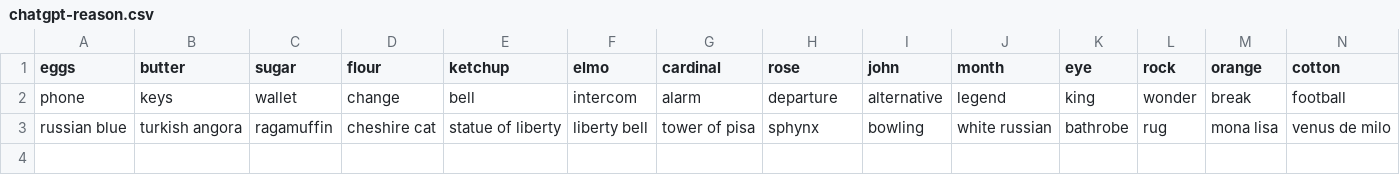
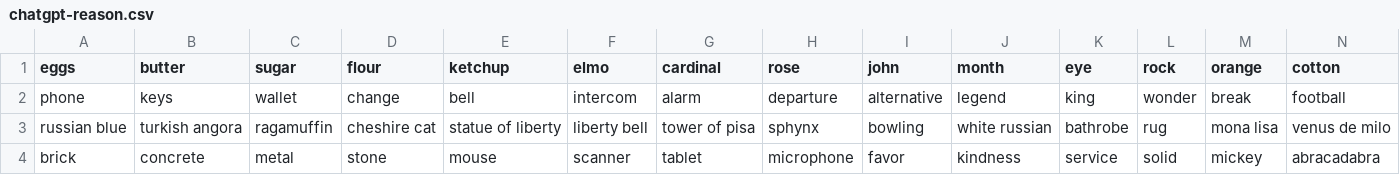
Before and after one commit to andreis/connections, a CSV file: llm-comparison/chatgpt-reason.csv, drawn as a sheet; only a part is shown; rows hold the shown columns only; the diff names each change by its address in the sheet, - before the commit and + after, or states it on an @@ line.

```diff
--- a/llm-comparison/chatgpt-reason.csv
+++ b/llm-comparison/chatgpt-reason.csv
+row 4: brick | concrete | metal | stone | mouse | scanner | tablet | microphone | favor | kindness | service | solid | mickey | abracadabra
```
Also changed, not shown: llm-comparison/chatgpt.csv, llm-comparison/copilot-deep.csv, 12 other files.
